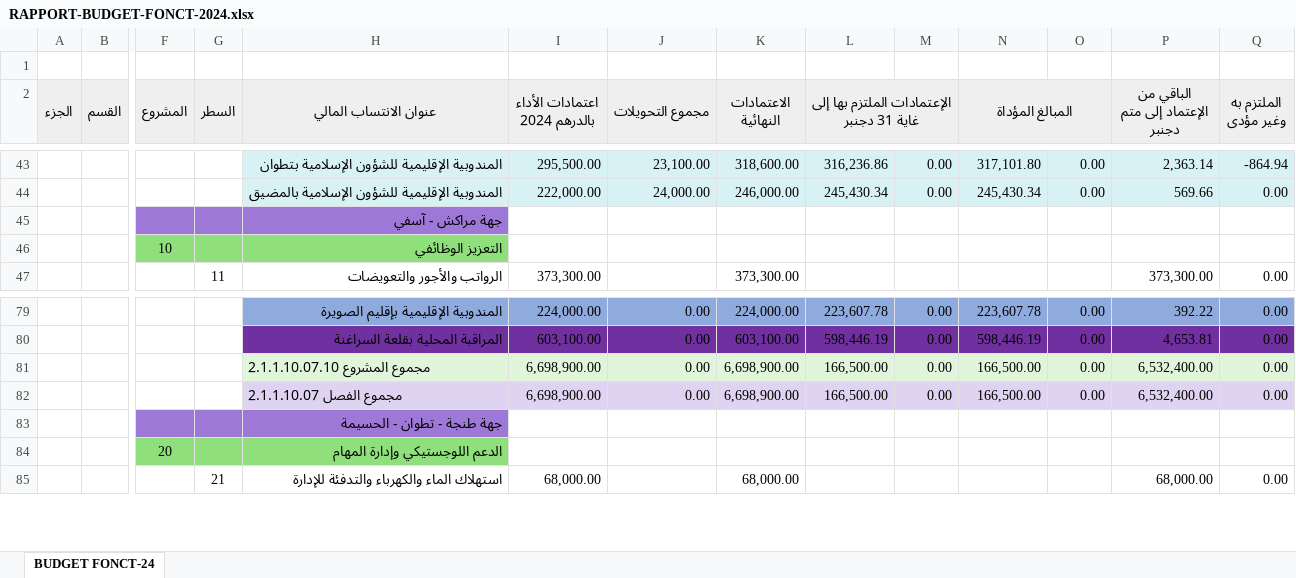
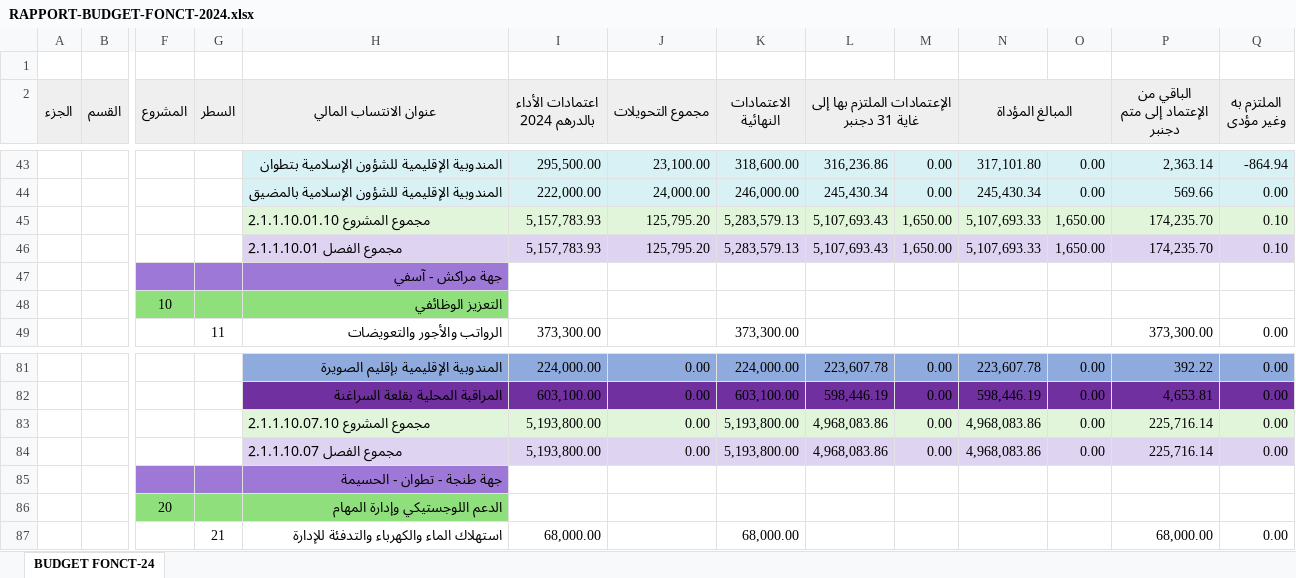
Before and after one commit to BIZA-ABDELWADOUD/excel, an Excel workbook: RAPPORT-BUDGET-FONCT-2024.xlsx, sheet BUDGET FONCT-24, drawn as a sheet; only a part is shown, gaps mark what is left out; values as stored, in another font and other column widths than the file's, no borders; addresses are those after the commit; rows hold the shown columns only; the diff names each change by its address in the sheet, - before the commit and + after, or states it on an @@ line.

Commit message:
add some total

```diff
--- a/RAPPORT-BUDGET-FONCT-2024.xlsx (sheet BUDGET FONCT-24)
+++ b/RAPPORT-BUDGET-FONCT-2024.xlsx (sheet BUDGET FONCT-24)
+row 45:  |  |  |  | مجموع المشروع 2.1.1.10.01.10 | 5,157,783.93 | 125,795.20 | 5,283,579.13 | 5,107,693.43 | 1,650.00 | 5,107,693.33 | 1,650.00 | 174,235.70 | 0.10
+row 46:  |  |  |  | مجموع الفصل 2.1.1.10.01 | 5,157,783.93 | 125,795.20 | 5,283,579.13 | 5,107,693.43 | 1,650.00 | 5,107,693.33 | 1,650.00 | 174,235.70 | 0.10
-I83:I84 (اعتمادات الأداء بالدرهم 2024): 6,698,900.00
+I83:I84 (اعتمادات الأداء بالدرهم 2024): 5,193,800.00
-K83:K84 (الاعتمادات النهائية): 6,698,900.00
+K83:K84 (الاعتمادات النهائية): 5,193,800.00
-L83:L84: 166,500.00
+L83:L84: 4,968,083.86
-N83:N84 (المبالغ المؤداة): 166,500.00
+N83:N84 (المبالغ المؤداة): 4,968,083.86
-P83:P84 (الباقي من الإعتماد إلى متم دجنبر): 6,532,400.00
+P83:P84 (الباقي من الإعتماد إلى متم دجنبر): 225,716.14
```
Also changed, not shown: formulas that keep their value.
